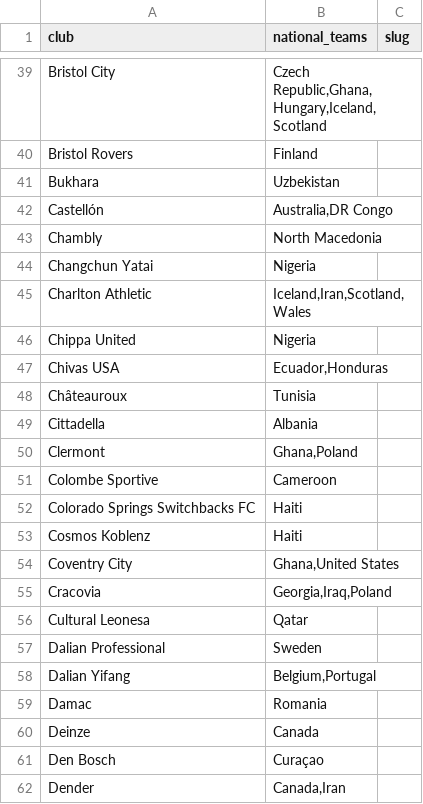
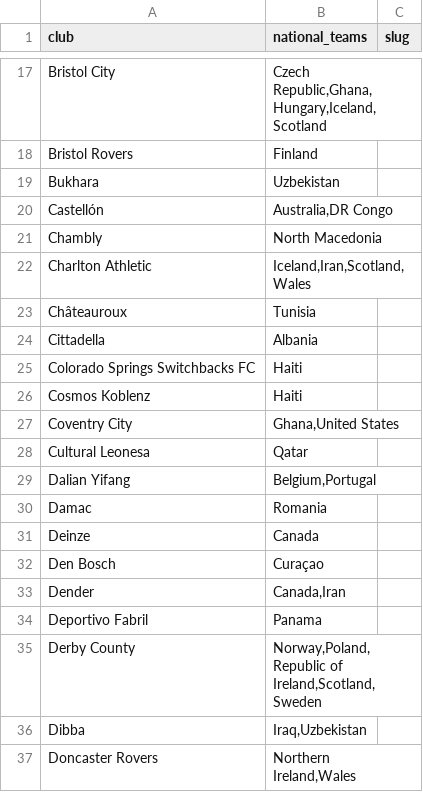
Before and after one commit to Mowy2001/wc26, a CSV file: outputs/fdb_unmatched.csv, drawn as a sheet; only a part is shown, gaps mark what is left out; the shorter side is filled out with more unchanged rows; the diff covers the shown part only.

```diff
--- a/outputs/fdb_unmatched.csv
+++ b/outputs/fdb_unmatched.csv
@@ -43,10 +21,5 @@ Castellón,"Australia,DR Congo",
 Chambly,North Macedonia,
-Changchun Yatai,Nigeria,
 Charlton Athletic,"Iceland,Iran,Scotland,Wales",
-Chippa United,Nigeria,
-Chivas USA,"Ecuador,Honduras",
 Châteauroux,Tunisia,
 Cittadella,Albania,
-Clermont,"Ghana,Poland",
-Colombe Sportive,Cameroon,
 Colorado Springs Switchbacks FC,Haiti,
@@ -54,5 +27,3 @@ Cosmos Koblenz,Haiti,
 Coventry City,"Ghana,United States",
-Cracovia,"Georgia,Iraq,Poland",
 Cultural Leonesa,Qatar,
-Dalian Professional,Sweden,
 Dalian Yifang,"Belgium,Portugal",
```
Also changed, not shown: 22 removed rows elsewhere in this file, data/external/fdb_manual_slugs.csv, outputs/capital.csv, 3 other files.
